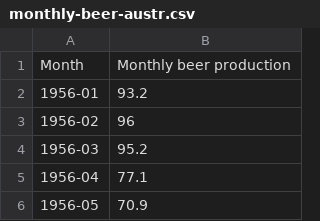
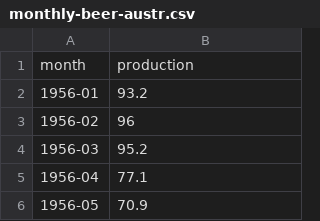
Before and after one commit to urfie/datasets, a CSV file: timeseries/monthly-beer-austr.csv, drawn as a sheet; only a part is shown.

Commit message:
Update monthly-beer-austr.csv

```diff
--- a/timeseries/monthly-beer-austr.csv
+++ b/timeseries/monthly-beer-austr.csv
@@ -1,2 +1,2 @@
-Month,Monthly beer production
+month,production
 1956-01,93.2
```
